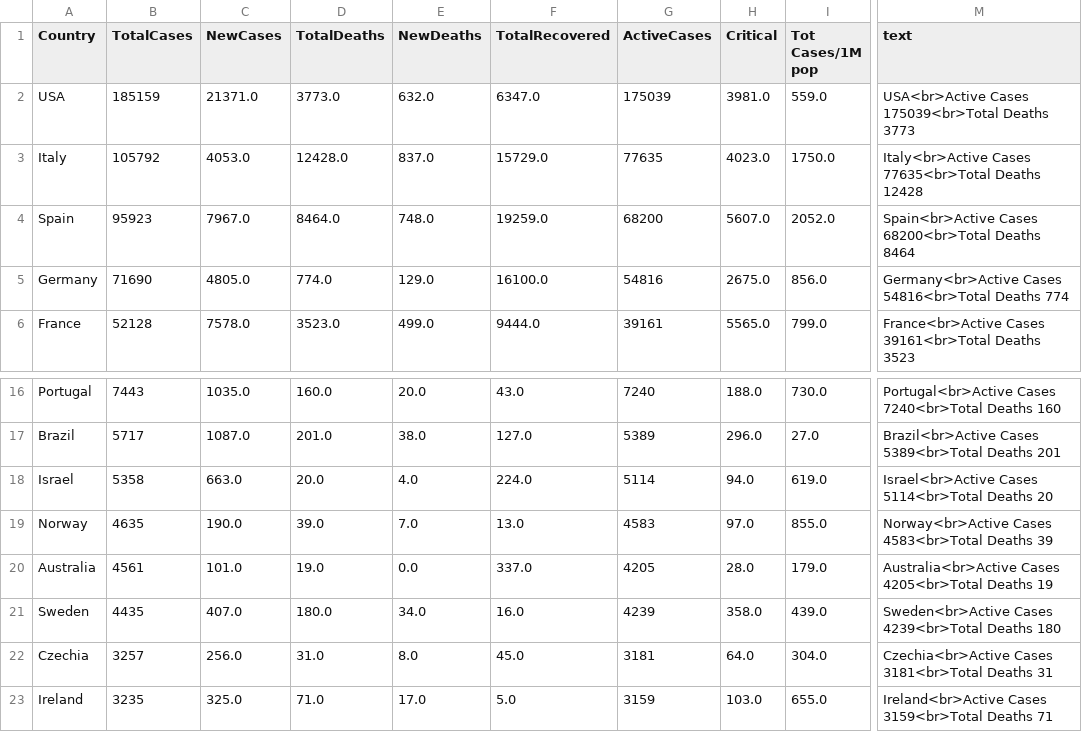
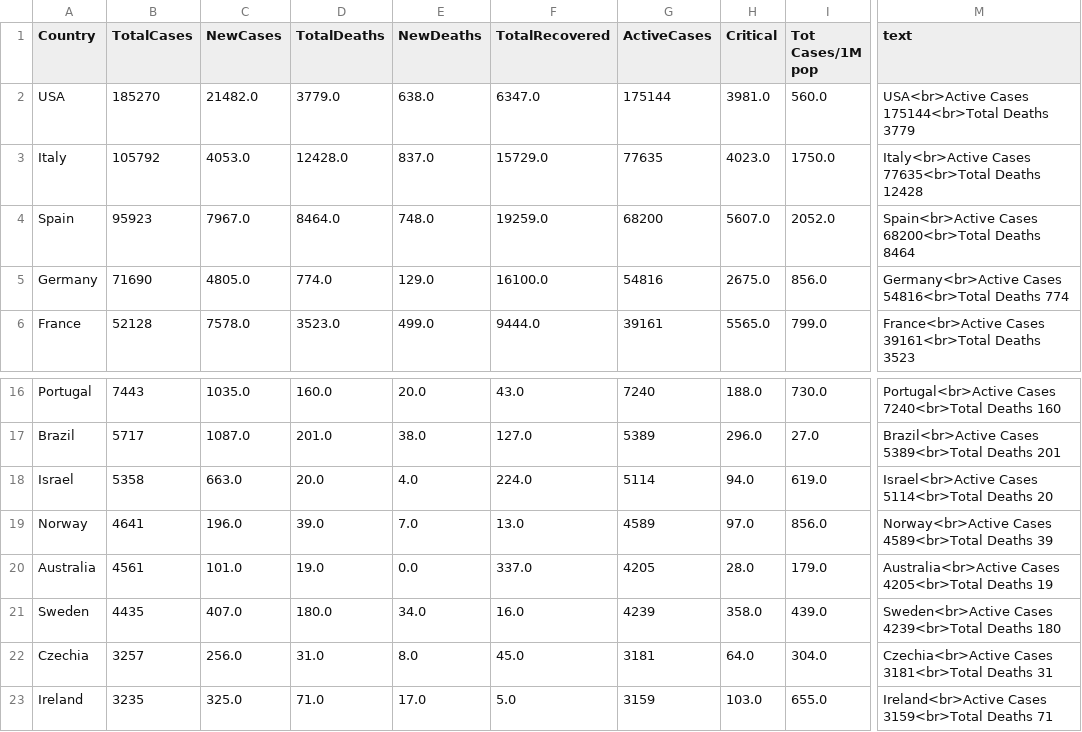
Before and after one commit to amtam0/coronavirus-world-map, a CSV file: static/data/corona.csv, drawn as a sheet; only a part is shown, gaps mark what is left out; the diff names each change by its address in the sheet, - before the commit and + after, or states it on an @@ line.

Commit message:
update corona.csv

```diff
--- a/static/data/corona.csv
+++ b/static/data/corona.csv
-B2 (TotalCases): 185159
+B2 (TotalCases): 185270
-C2 (NewCases): 21371.0
+C2 (NewCases): 21482.0
-D2 (TotalDeaths): 3773.0
+D2 (TotalDeaths): 3779.0
-E2 (NewDeaths): 632.0
+E2 (NewDeaths): 638.0
-G2 (ActiveCases): 175039
+G2 (ActiveCases): 175144
-I2 (Tot Cases/1M pop): 559.0
+I2 (Tot Cases/1M pop): 560.0
-M2 (text): USA<br>Active Cases 175039<br>Total Deaths 3773
+M2 (text): USA<br>Active Cases 175144<br>Total Deaths 3779
-B19 (TotalCases): 4635
+B19 (TotalCases): 4641
-C19 (NewCases): 190.0
+C19 (NewCases): 196.0
-G19 (ActiveCases): 4583
+G19 (ActiveCases): 4589
-I19 (Tot Cases/1M pop): 855.0
+I19 (Tot Cases/1M pop): 856.0
-M19 (text): Norway<br>Active Cases 4583<br>Total Deaths 39
+M19 (text): Norway<br>Active Cases 4589<br>Total Deaths 39
```
